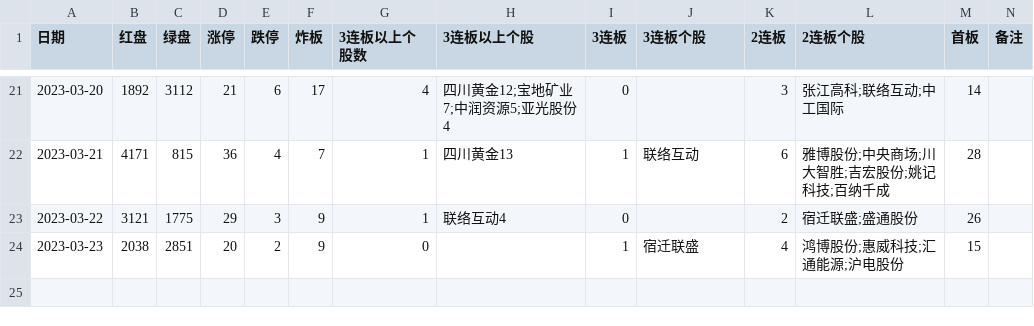
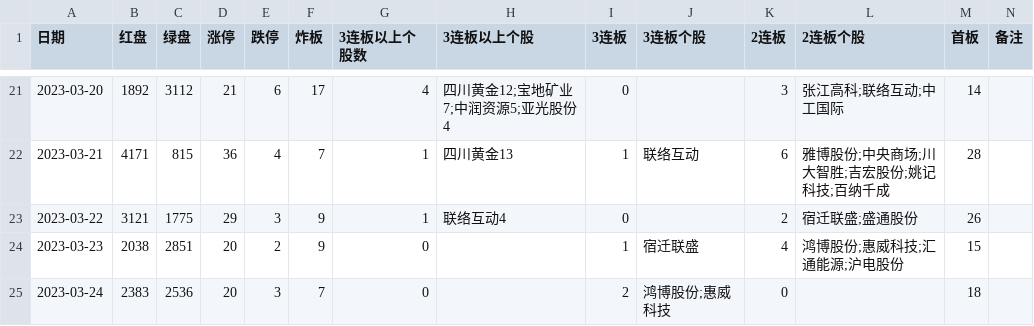
Before and after one commit to pangyouzhen/2023, a CSV file: sentiment/stock2023.csv, drawn as a sheet; only a part is shown, gaps mark what is left out.

```diff
--- a/sentiment/stock2023.csv
+++ b/sentiment/stock2023.csv
@@ -24 +24,2 @@
 2023-03-23,2038,2851,20,2,9,0,,1,宿迁联盛,4,鸿博股份;惠威科技;汇通能源;沪电股份,15,
+2023-03-24,2383,2536,20,3,7,0,,2,鸿博股份;惠威科技,0,,18,
```
Also changed, not shown: 2 other files.
